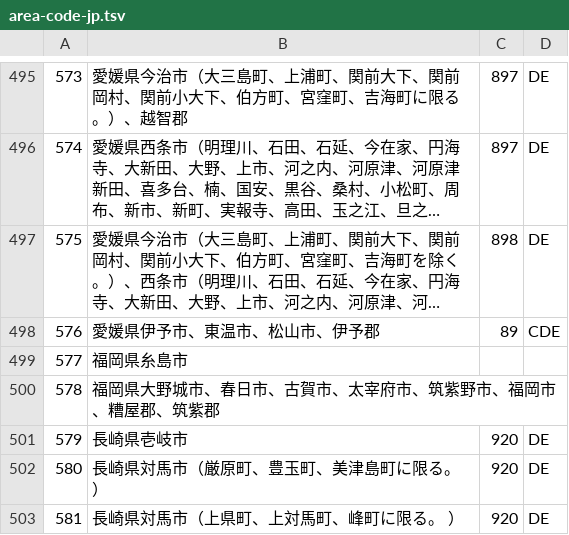
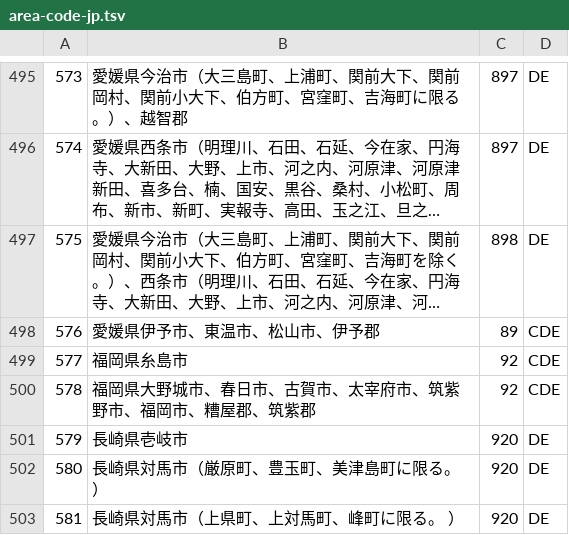
Before and after one commit to moznion/Number-Phone-JP-AreaCode, a TSV file: misc/area-code-jp.tsv, drawn as a sheet; only a part is shown, gaps mark what is left out; long unchanged cells end in …; the diff names each change by its address in the sheet, - before the commit and + after, or states it on an @@ line.

Commit message:
Fix original data

```diff
--- a/misc/area-code-jp.tsv
+++ b/misc/area-code-jp.tsv
-C499:C500: (empty)
+C499:C500: 92
-D499:D500: (empty)
+D499:D500: CDE
```
